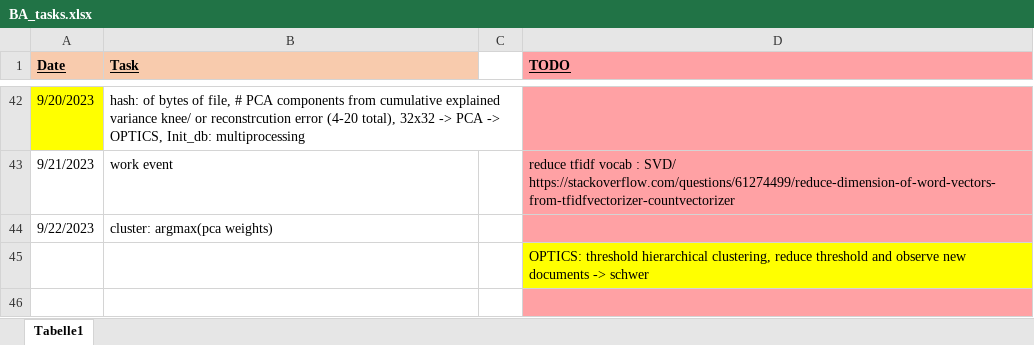
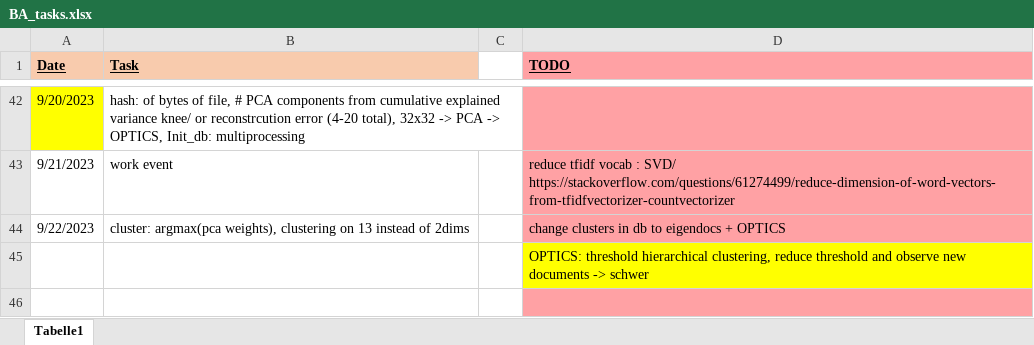
Before and after one commit to KlaraGtknst/topic-analysis-text-data, an Excel workbook: organization/BA_tasks.xlsx, sheet Tabelle1, drawn as a sheet; only a part is shown, gaps mark what is left out; values as stored, in another font and other column widths than the file's, no borders; removed rows and columns are numbered as before the commit, all else as after; the diff names each change by its address in the sheet, - before the commit and + after, or states it on an @@ line.

```diff
--- a/organization/BA_tasks.xlsx (sheet Tabelle1)
+++ b/organization/BA_tasks.xlsx (sheet Tabelle1)
-row 44: 9/22/2023 | cluster: argmax(pca weights)
+row 44: 9/22/2023 | cluster: argmax(pca weights), clustering on 13 instead of 2dims |  | change clusters in db to eigendocs + OPTICS
```
Also changed, not shown: 2 other files.
